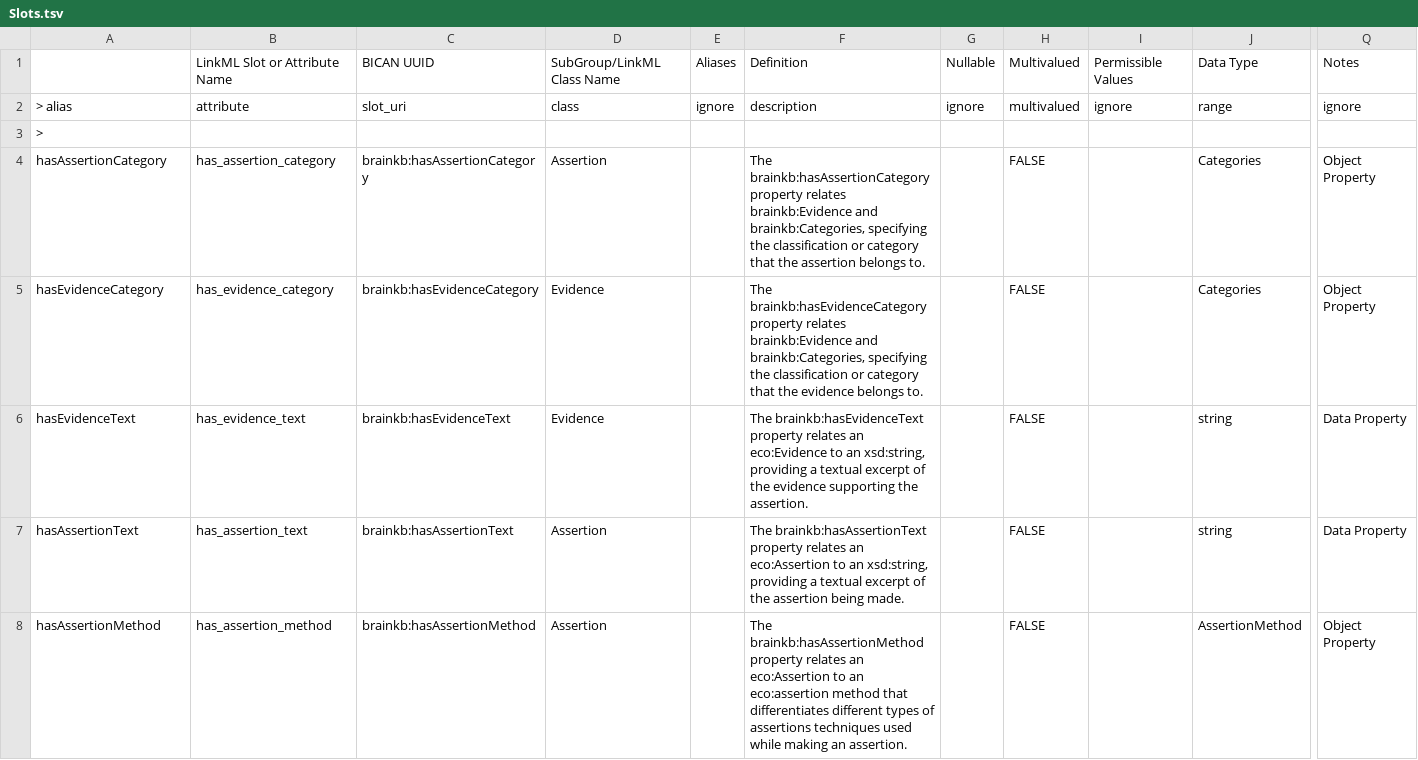
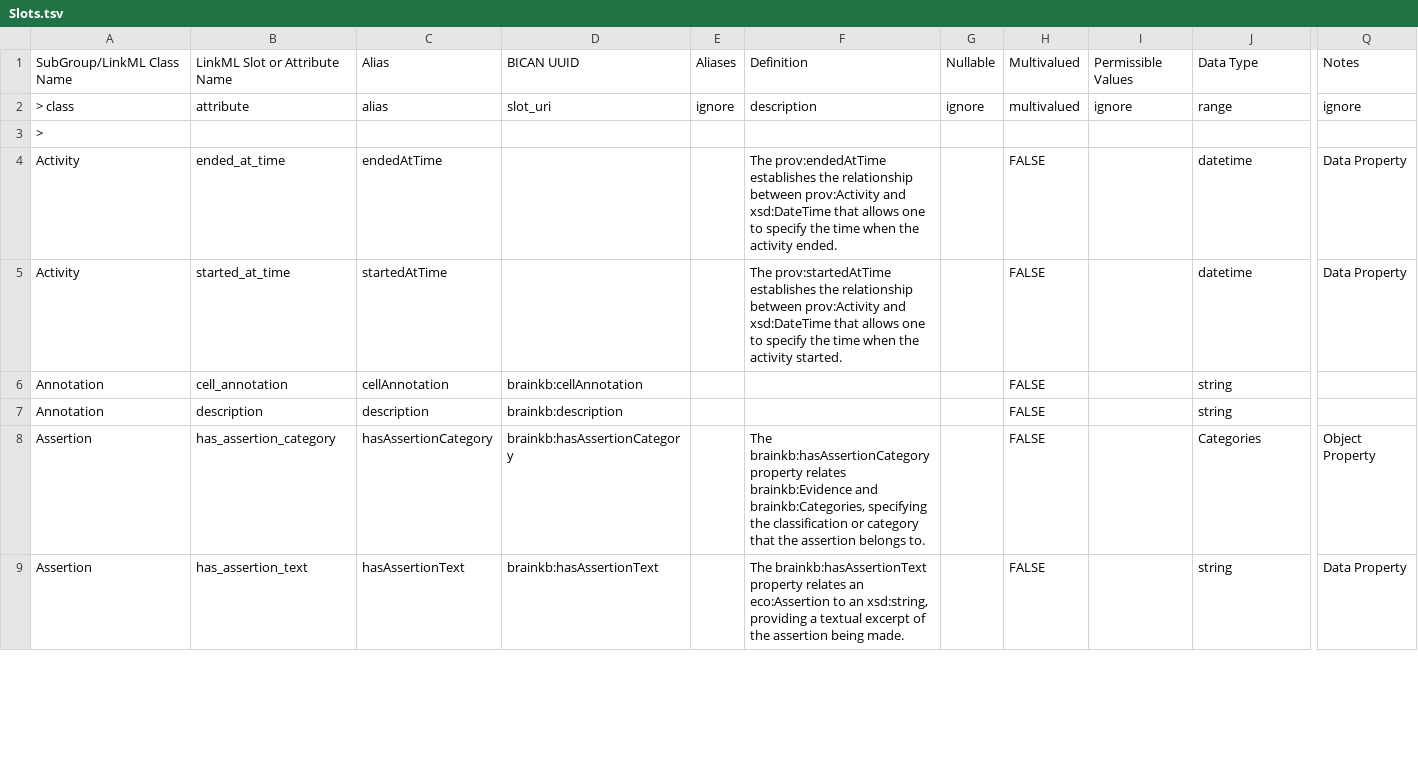
Before and after one commit to brain-bican/models, a TSV file: linkml-schema/source_assertion_evidence/gsheet_output/Slots.tsv, drawn as a sheet; only a part is shown, gaps mark what is left out; removed rows and columns are numbered as before the commit, all else as after; rows hold the shown columns only; the diff covers the shown part only; the diff names each change by its address in the sheet, - before the commit and + after, or states it on an @@ line.

Commit message:
Generate new version of the linkml model for assertion_evidence

```diff
--- a/linkml-schema/source_assertion_evidence/gsheet_output/Slots.tsv
+++ b/linkml-schema/source_assertion_evidence/gsheet_output/Slots.tsv
+column C, rows 1-2: Alias | alias; rows 8-9: hasAssertionCategory | hasAssertionText
-column D, rows 1-4: SubGroup/LinkML Class Name | class |  | Assertion; row 7: Assertion
-A1: (empty)
+A1: SubGroup/LinkML Class Name
-A2: > alias
+A2: > class
+row 4: Activity | ended_at_time | endedAtTime |  |  | The prov:endedAtTime establishes the relationship between prov:Activity and xsd:DateTime that allows one to specify the time when the activity ended. |  | FALSE |  | datetime | Data Property
+row 5: Activity | started_at_time | startedAtTime |  |  | The prov:startedAtTime establishes the relationship between prov:Activity and xsd:DateTime that allows one to specify the time when the activity started. |  | FALSE |  | datetime | Data Property
+row 6: Annotation | cell_annotation | cellAnnotation | brainkb:cellAnnotation |  |  |  | FALSE |  | string
+row 7: Annotation | description | description | brainkb:description |  |  |  | FALSE |  | string
-A8: hasAssertionCategory
+A8: Assertion
-row 5: hasEvidenceCategory | has_evidence_category | brainkb:hasEvidenceCategory | Evidence |  | The brainkb:hasEvidenceCategory property relates brainkb:Evidence and brainkb:Categories, specifying the classification or category that the evidence belongs to. |  | FALSE |  | Categories | Object Property
-row 6: hasEvidenceText | has_evidence_text | brainkb:hasEvidenceText | Evidence |  | The brainkb:hasEvidenceText property relates an eco:Evidence to an xsd:string, providing a textual excerpt of the evidence supporting the assertion. |  | FALSE |  | string | Data Property
-A9: hasAssertionText
+A9: Assertion
-row 8: hasAssertionMethod | has_assertion_method | brainkb:hasAssertionMethod | Assertion |  | The brainkb:hasAssertionMethod property relates an eco:Assertion to an eco:assertion method that differentiates different types of assertions techniques used while making an assertion. |  | FALSE |  | AssertionMethod | Object Property
```
Also changed, not shown: 8 added rows, 2 removed rows and 2 edited cells elsewhere in this file, 5 other files.
